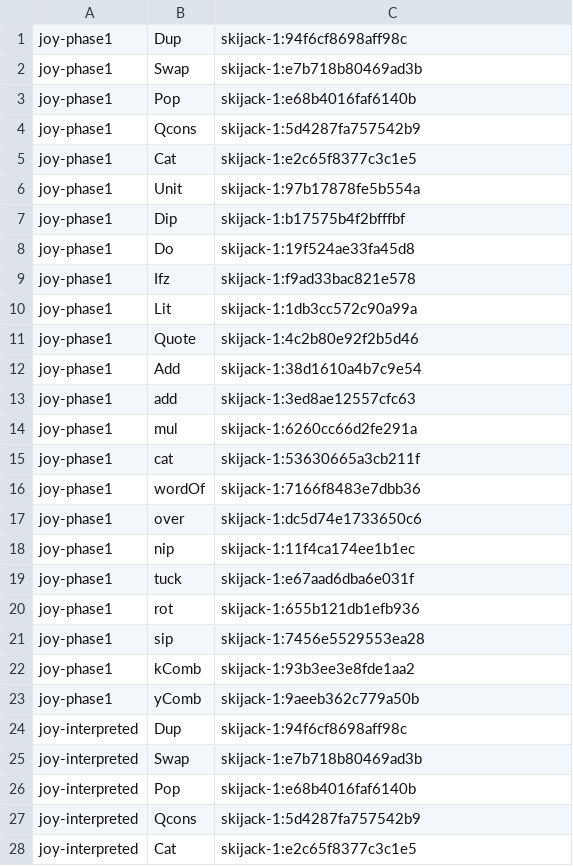
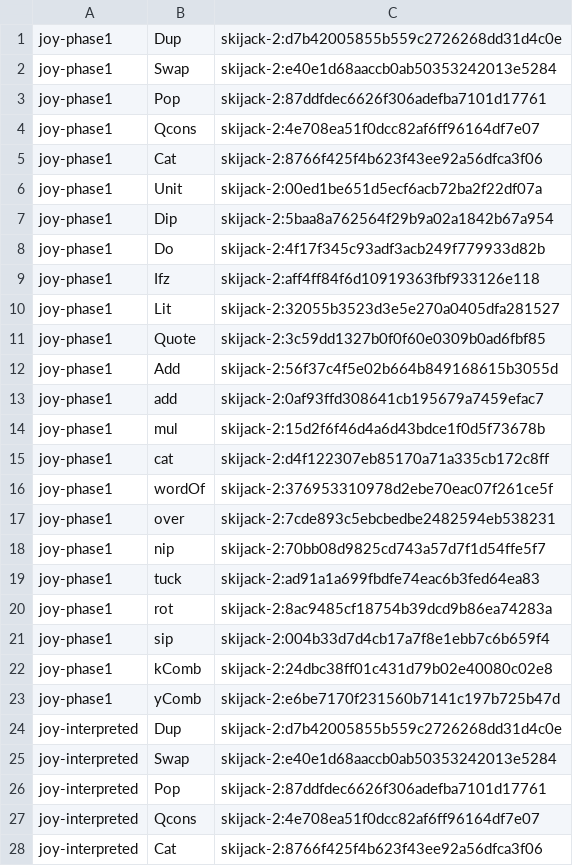
Before and after one commit to sigilante/avon, a TSV file: jets/joy_names.tsv, drawn as a sheet; only a part is shown; the diff covers the shown part only.

```diff
--- a/jets/joy_names.tsv
+++ b/jets/joy_names.tsv
@@ -1,28 +1,28 @@
-joy-phase1	Dup	skijack-1:94f6cf8698aff98c
-joy-phase1	Swap	skijack-1:e7b718b80469ad3b
-joy-phase1	Pop	skijack-1:e68b4016faf6140b
-joy-phase1	Qcons	skijack-1:5d4287fa757542b9
-joy-phase1	Cat	skijack-1:e2c65f8377c3c1e5
-joy-phase1	Unit	skijack-1:97b17878fe5b554a
-joy-phase1	Dip	skijack-1:b17575b4f2bfffbf
-joy-phase1	Do	skijack-1:19f524ae33fa45d8
-joy-phase1	Ifz	skijack-1:f9ad33bac821e578
-joy-phase1	Lit	skijack-1:1db3cc572c90a99a
-joy-phase1	Quote	skijack-1:4c2b80e92f2b5d46
-joy-phase1	Add	skijack-1:38d1610a4b7c9e54
-joy-phase1	add	skijack-1:3ed8ae12557cfc63
-joy-phase1	mul	skijack-1:6260cc66d2fe291a
-joy-phase1	cat	skijack-1:53630665a3cb211f
-joy-phase1	wordOf	skijack-1:7166f8483e7dbb36
-joy-phase1	over	skijack-1:dc5d74e1733650c6
-joy-phase1	nip	skijack-1:11f4ca174ee1b1ec
-joy-phase1	tuck	skijack-1:e67aad6dba6e031f
-joy-phase1	rot	skijack-1:655b121db1efb936
-joy-phase1	sip	skijack-1:7456e5529553ea28
-joy-phase1	kComb	skijack-1:93b3ee3e8fde1aa2
-joy-phase1	yComb	skijack-1:9aeeb362c779a50b
-joy-interpreted	Dup	skijack-1:94f6cf8698aff98c
-joy-interpreted	Swap	skijack-1:e7b718b80469ad3b
-joy-interpreted	Pop	skijack-1:e68b4016faf6140b
-joy-interpreted	Qcons	skijack-1:5d4287fa757542b9
-joy-interpreted	Cat	skijack-1:e2c65f8377c3c1e5
+joy-phase1	Dup	skijack-2:d7b42005855b559c2726268dd31d4c0e
+joy-phase1	Swap	skijack-2:e40e1d68aaccb0ab50353242013e5284
+joy-phase1	Pop	skijack-2:87ddfdec6626f306adefba7101d17761
+joy-phase1	Qcons	skijack-2:4e708ea51f0dcc82af6ff96164df7e07
+joy-phase1	Cat	skijack-2:8766f425f4b623f43ee92a56dfca3f06
+joy-phase1	Unit	skijack-2:00ed1be651d5ecf6acb72ba2f22df07a
+joy-phase1	Dip	skijack-2:5baa8a762564f29b9a02a1842b67a954
+joy-phase1	Do	skijack-2:4f17f345c93adf3acb249f779933d82b
+joy-phase1	Ifz	skijack-2:aff4ff84f6d10919363fbf933126e118
+joy-phase1	Lit	skijack-2:32055b3523d3e5e270a0405dfa281527
+joy-phase1	Quote	skijack-2:3c59dd1327b0f0f60e0309b0ad6fbf85
+joy-phase1	Add	skijack-2:56f37c4f5e02b664b849168615b3055d
+joy-phase1	add	skijack-2:0af93ffd308641cb195679a7459efac7
+joy-phase1	mul	skijack-2:15d2f6f46d4a6d43bdce1f0d5f73678b
+joy-phase1	cat	skijack-2:d4f122307eb85170a71a335cb172c8ff
+joy-phase1	wordOf	skijack-2:376953310978d2ebe70eac07f261ce5f
+joy-phase1	over	skijack-2:7cde893c5ebcbedbe2482594eb538231
+joy-phase1	nip	skijack-2:70bb08d9825cd743a57d7f1d54ffe5f7
+joy-phase1	tuck	skijack-2:ad91a1a699fbdfe74eac6b3fed64ea83
+joy-phase1	rot	skijack-2:8ac9485cf18754b39dcd9b86ea74283a
+joy-phase1	sip	skijack-2:004b33d7d4cb17a7f8e1ebb7c6b659f4
+joy-phase1	kComb	skijack-2:24dbc38ff01c431d79b02e40080c02e8
+joy-phase1	yComb	skijack-2:e6be7170f231560b7141c197b725b47d
+joy-interpreted	Dup	skijack-2:d7b42005855b559c2726268dd31d4c0e
+joy-interpreted	Swap	skijack-2:e40e1d68aaccb0ab50353242013e5284
+joy-interpreted	Pop	skijack-2:87ddfdec6626f306adefba7101d17761
+joy-interpreted	Qcons	skijack-2:4e708ea51f0dcc82af6ff96164df7e07
+joy-interpreted	Cat	skijack-2:8766f425f4b623f43ee92a56dfca3f06
```
Also changed, not shown: 25 edited cells elsewhere in this file, jets/birds.tsv, jets/birds_names.tsv, 46 other files.
